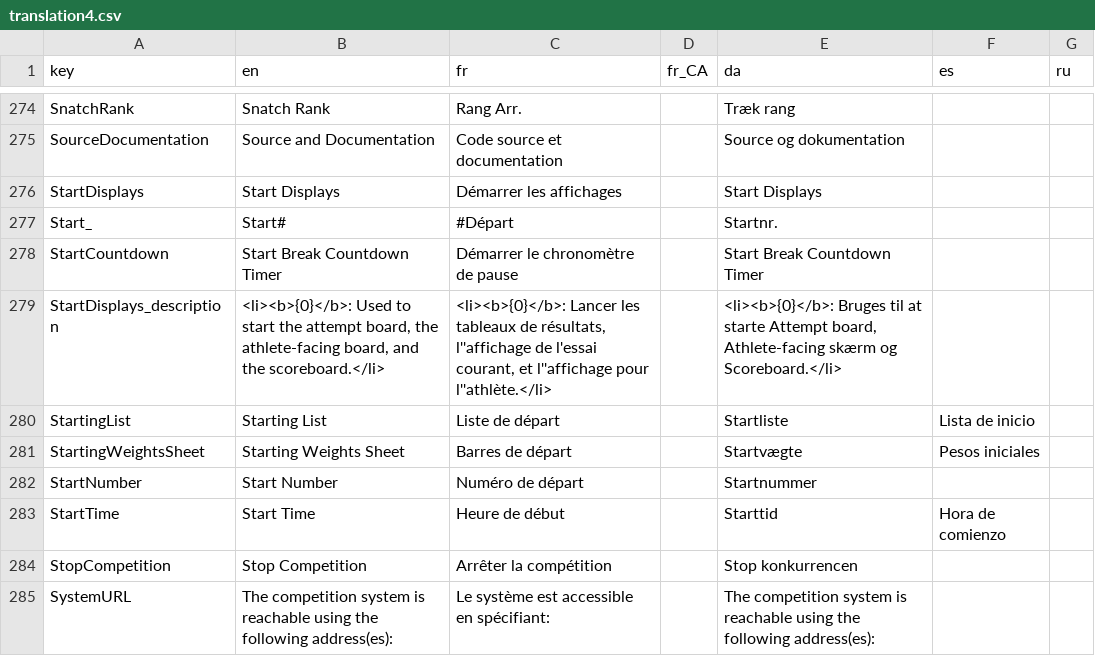
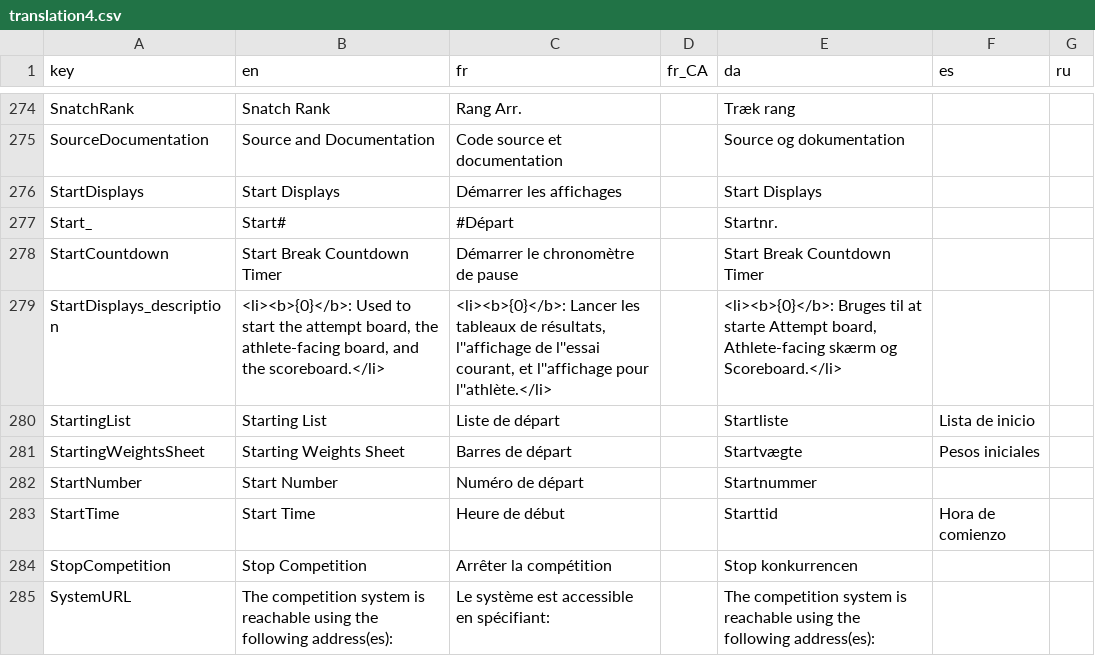
Before and after one commit to jflamy/owlcms4, a CSV file: owlcms/src/main/resources/i18n/translation4.csv, drawn as a sheet; only a part is shown, gaps mark what is left out.

Commit message:
apostrophe quoting

```diff
--- a/owlcms/src/main/resources/i18n/translation4.csv
+++ b/owlcms/src/main/resources/i18n/translation4.csv
@@ -278,3 +278,3 @@ Start_,Start#,#Départ,,Startnr.,,
 StartCountdown,Start Break Countdown Timer,Démarrer le chronomètre de pause,,Start Break Countdown Timer,,
-StartDisplays_description,"<li><b>{0}</b>: Used to start the attempt board, the athlete-facing board, and the scoreboard.</li>","<li><b>{0}</b>: Lancer les tableaux de résultats, l''affichage de l'essai courant, et l''affichage pour l''athlète.</li>",,"<li><b>{0}</b>: Bruges til at starte Attempt board, Athlete-facing skærm og Scoreboard.</li>",,
+StartDisplays_description,"<li><b>{0}</b>: Used to start the attempt board, the athlete-facing board, and the scoreboard.</li>","<li><b>{0}</b>: Lancer les tableaux de résultats, l''affichage de l''essai courant, et l''affichage pour l''athlète.</li>",,"<li><b>{0}</b>: Bruges til at starte Attempt board, Athlete-facing skærm og Scoreboard.</li>",,
 StartingList,Starting List,Liste de départ,,Startliste,Lista de inicio,
```
